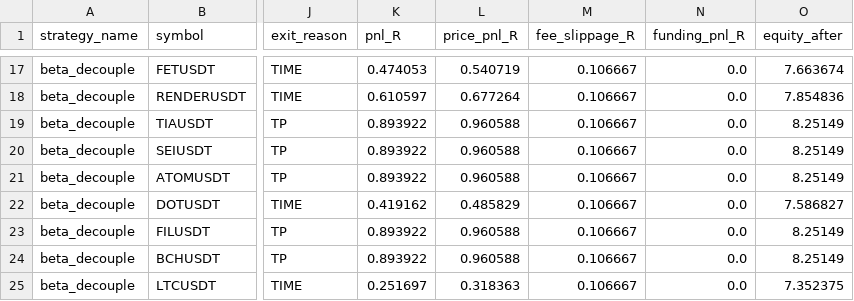
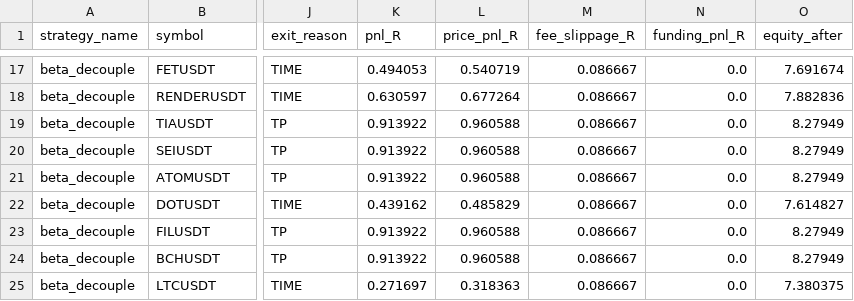
Before and after one commit to RuszLi/quantx-okx-bot, a CSV file: reports/v3_output/per_strategy/beta_decouple/trades.csv, drawn as a sheet; only a part is shown, gaps mark what is left out; the diff covers the shown part only; the diff names each change by its address in the sheet, - before the commit and + after, or states it on an @@ line.

```diff
--- a/reports/v3_output/per_strategy/beta_decouple/trades.csv
+++ b/reports/v3_output/per_strategy/beta_decouple/trades.csv
-K17 (pnl_R): 0.474053
+K17 (pnl_R): 0.494053
-M17:M25 (fee_slippage_R): 0.106667
+M17:M25 (fee_slippage_R): 0.086667
-O17 (equity_after): 7.663674
+O17 (equity_after): 7.691674
-K18 (pnl_R): 0.610597
+K18 (pnl_R): 0.630597
-O18 (equity_after): 7.854836
+O18 (equity_after): 7.882836
-K19:K21 (pnl_R): 0.893922
+K19:K21 (pnl_R): 0.913922
-O19:O21 (equity_after): 8.25149
+O19:O21 (equity_after): 8.27949
-K22 (pnl_R): 0.419162
+K22 (pnl_R): 0.439162
-O22 (equity_after): 7.586827
+O22 (equity_after): 7.614827
-K23:K24 (pnl_R): 0.893922
+K23:K24 (pnl_R): 0.913922
-O23:O24 (equity_after): 8.25149
+O23:O24 (equity_after): 8.27949
-K25 (pnl_R): 0.251697
+K25 (pnl_R): 0.271697
-O25 (equity_after): 7.352375
+O25 (equity_after): 7.380375
```
Also changed, not shown: 45 edited cells elsewhere in this file, reports/v3_output/per_strategy/beta_decouple/group_by_symbol.csv, reports/v3_output/per_strategy/beta_decouple/sensitivity_grid.csv, 39 other files.
